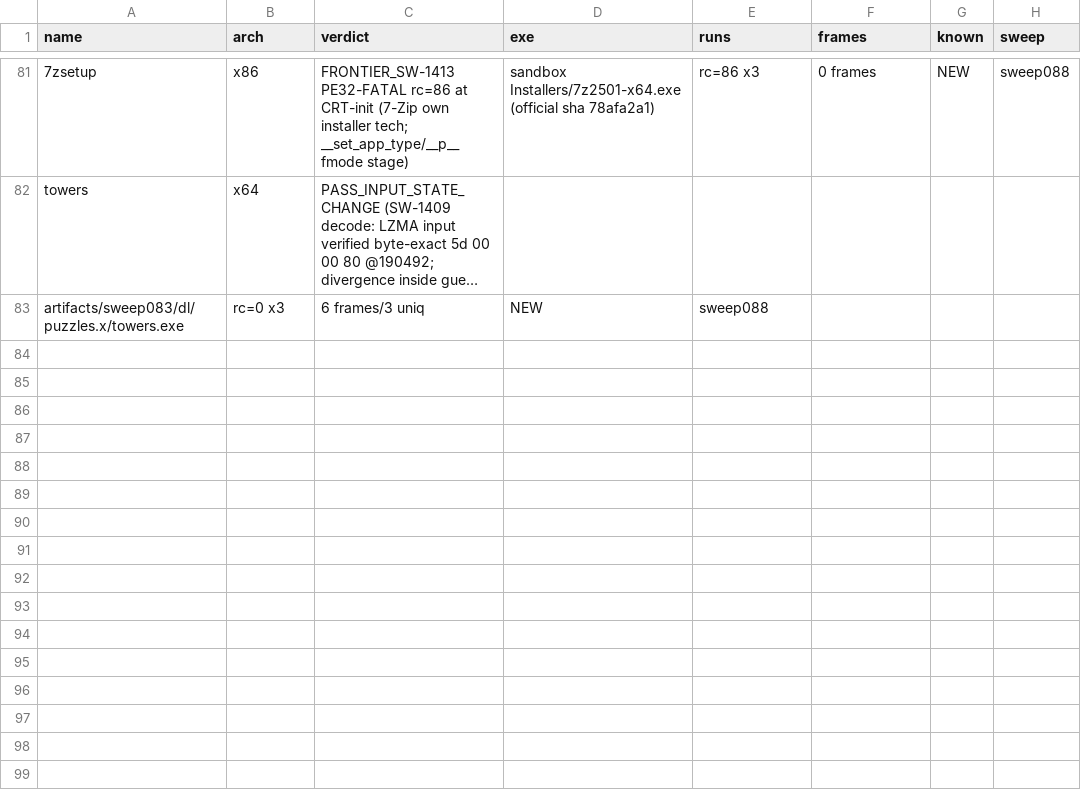
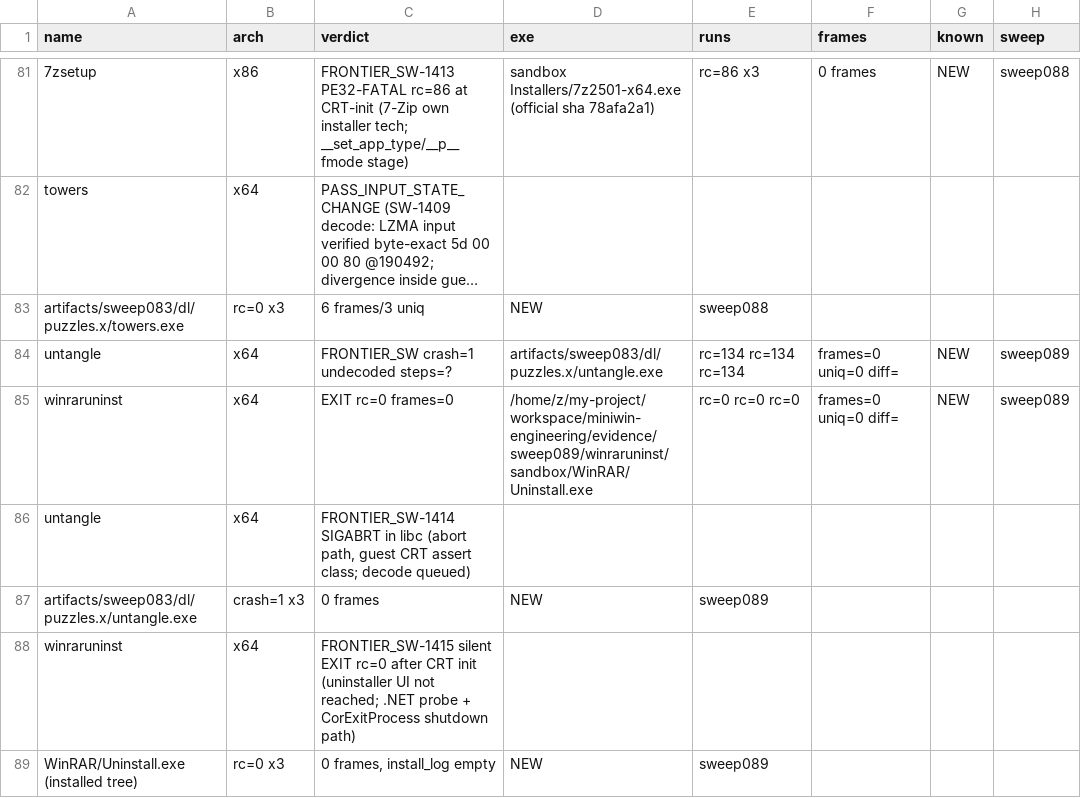
Before and after one commit to Sh-TB/miniwin-engineering, a TSV file: plugins/status.tsv, drawn as a sheet; only a part is shown, gaps mark what is left out; long unchanged cells end in …; the diff names each change by its address in the sheet, - before the commit and + after, or states it on an @@ line.

Commit message:
SWEEP-089: uninstall lifecycle + untangle — NEW program winraruninst (INSTALLED WinRAR Uninstall.exe from its own dir) = FRONTIER_SW-1415 silent EXIT rc=0 after CRT init (UCRT shutdown incl mscoree probe; uninstaller UI unreached); NEW game untangle = FRONTIER_SW-1414 SIGABRT in libc (guest CRT abort path, decode queued); engine UNCHANGED (62dea8e0); corpus 21/21 x3; no force-push

```diff
--- a/plugins/status.tsv
+++ b/plugins/status.tsv
+row 84: untangle | x64 | FRONTIER_SW crash=1 undecoded steps=? | artifacts/sweep083/dl/puzzles.x/untangle.exe | rc=134 rc=134 rc=134 | frames=0 uniq=0 diff= | NEW | sweep089
+row 85: winraruninst | x64 | EXIT rc=0 frames=0 | /home/z/my-project/workspace/miniwin-engineering/evidence/sweep089/winraruninst/sandbox/WinRAR/Uninstall.exe | rc=0 rc=0 rc=0 | frames=0 uniq=0 diff= | NEW | sweep089
+row 86: untangle | x64 | FRONTIER_SW-1414 SIGABRT in libc (abort path, guest CRT assert class; decode queued)
+row 87: artifacts/sweep083/dl/puzzles.x/untangle.exe | crash=1 x3 | 0 frames | NEW | sweep089
+row 88: winraruninst | x64 | FRONTIER_SW-1415 silent EXIT rc=0 after CRT init (uninstaller UI not reached; .NET probe + CorExitProcess shutdown path)
+row 89: WinRAR/Uninstall.exe (installed tree) | rc=0 x3 | 0 frames, install_log empty | NEW | sweep089
```
Also changed, not shown: 35 other files.
